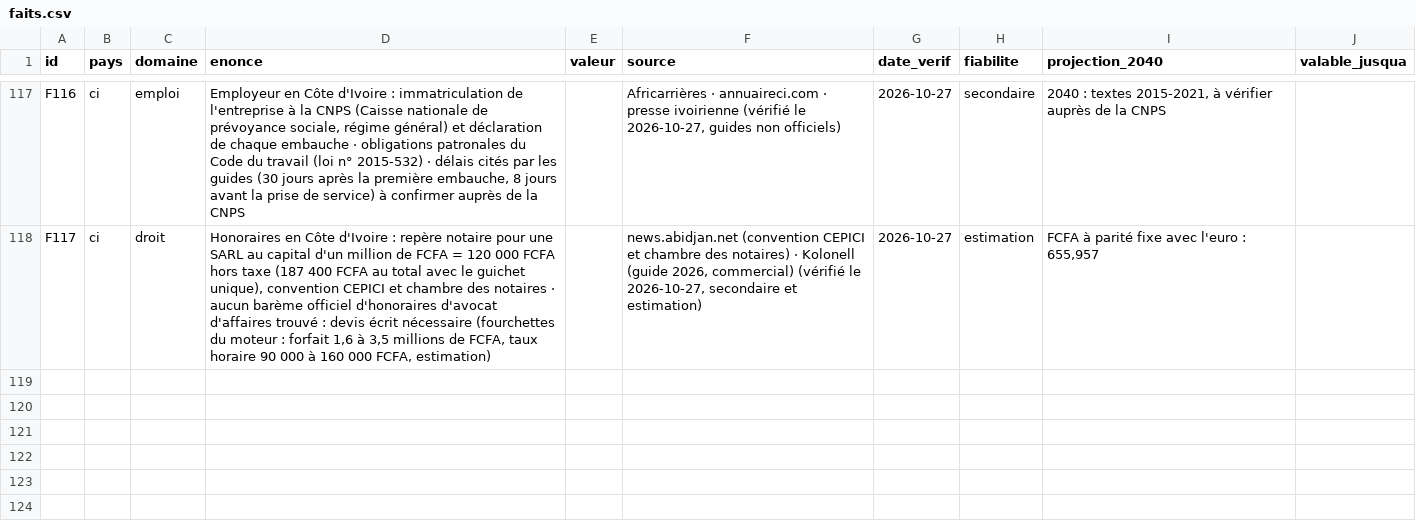
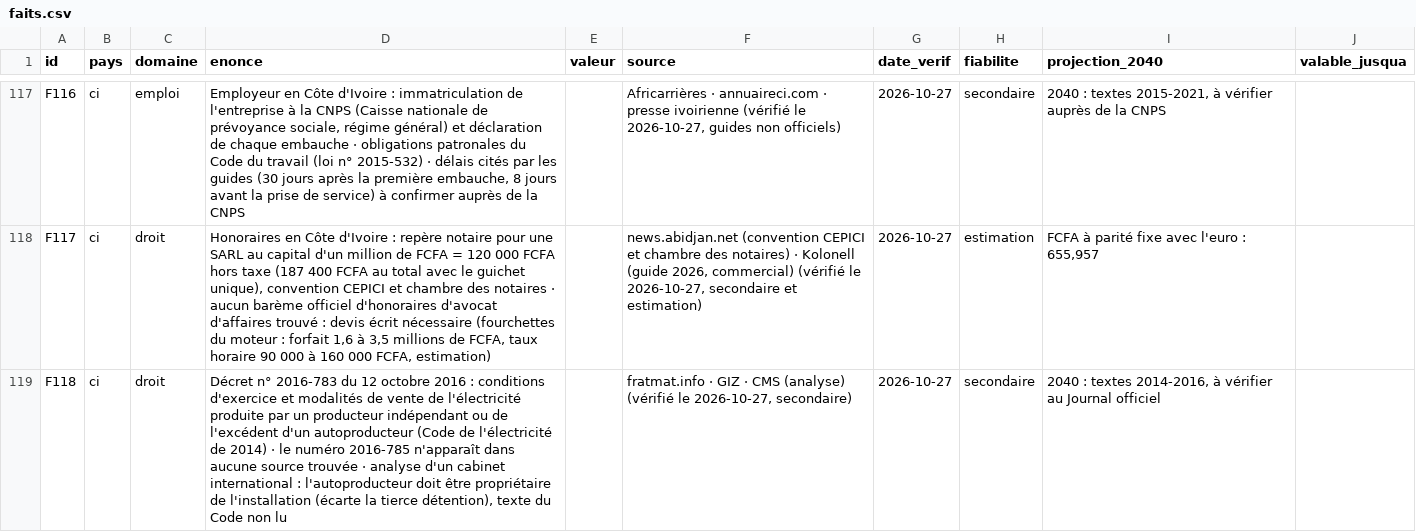
Before and after one commit to ossimiossimiwilliam10-cyber/simulation-william, a CSV file: donnees/faits.csv, drawn as a sheet; only a part is shown, gaps mark what is left out; the diff names each change by its address in the sheet, - before the commit and + after, or states it on an @@ line.

```diff
--- a/donnees/faits.csv
+++ b/donnees/faits.csv
+row 119: F118 | ci | droit | Décret n° 2016-783 du 12 octobre 2016 : conditions d'exercice et modalités de vente de l'électricité produite par un producteur indépendant ou de l'excédent d'un autoproducteur (Code de l'électricité de 2014) · le numéro 2016-785 n'apparaît dans aucune source trouvée · analyse d'un cabinet international : l'autoproducteur doit être propriétaire de l'installation (écarte la tierce détention), texte du Code non lu |  | fratmat.info · GIZ · CMS (analyse) (vérifié le 2026-10-27, secondaire) | 2026-10-27 | secondaire | 2040 : textes 2014-2016, à vérifier au Journal officiel
```
Also changed, not shown: etat/annonces.csv, etat/gestion-budget.csv, 26 other files.
